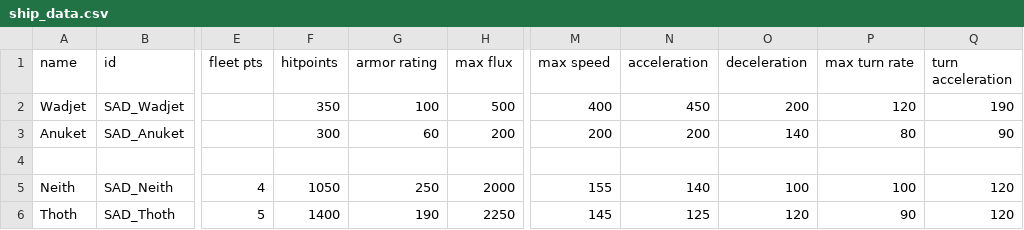
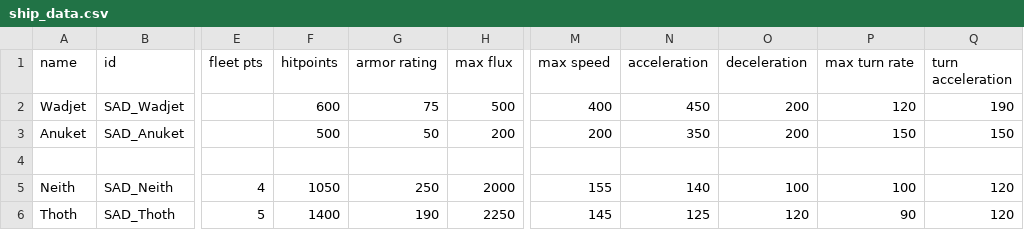
Before and after one commit to Snrasha/Sanguinary-Anarchistic-Defectors, a CSV file: data/hulls/ship_data.csv, drawn as a sheet; only a part is shown, gaps mark what is left out; the diff names each change by its address in the sheet, - before the commit and + after, or states it on an @@ line.

```diff
--- a/data/hulls/ship_data.csv
+++ b/data/hulls/ship_data.csv
-F2 (hitpoints): 350
+F2 (hitpoints): 600
-G2 (armor rating): 100
+G2 (armor rating): 75
-F3 (hitpoints): 300
+F3 (hitpoints): 500
-G3 (armor rating): 60
+G3 (armor rating): 50
-N3 (acceleration): 200
+N3 (acceleration): 350
-O3 (deceleration): 140
+O3 (deceleration): 200
-P3 (max turn rate): 80
+P3 (max turn rate): 150
-Q3 (turn acceleration): 90
+Q3 (turn acceleration): 150
```
Also changed, not shown: data/hulls/wing_data.csv, data/weapons/weapon_data.csv, 6 other files.
